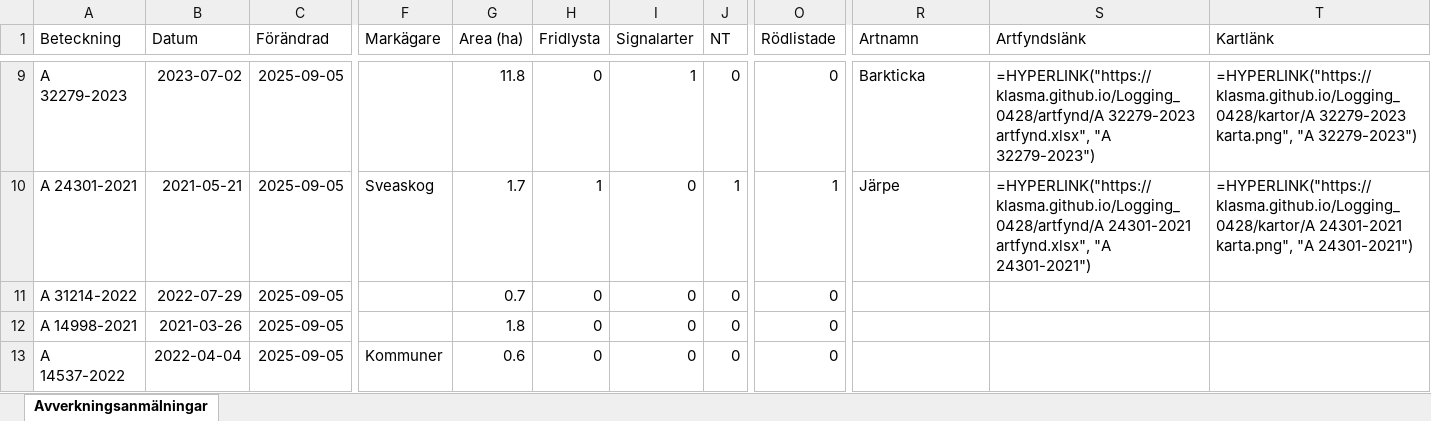
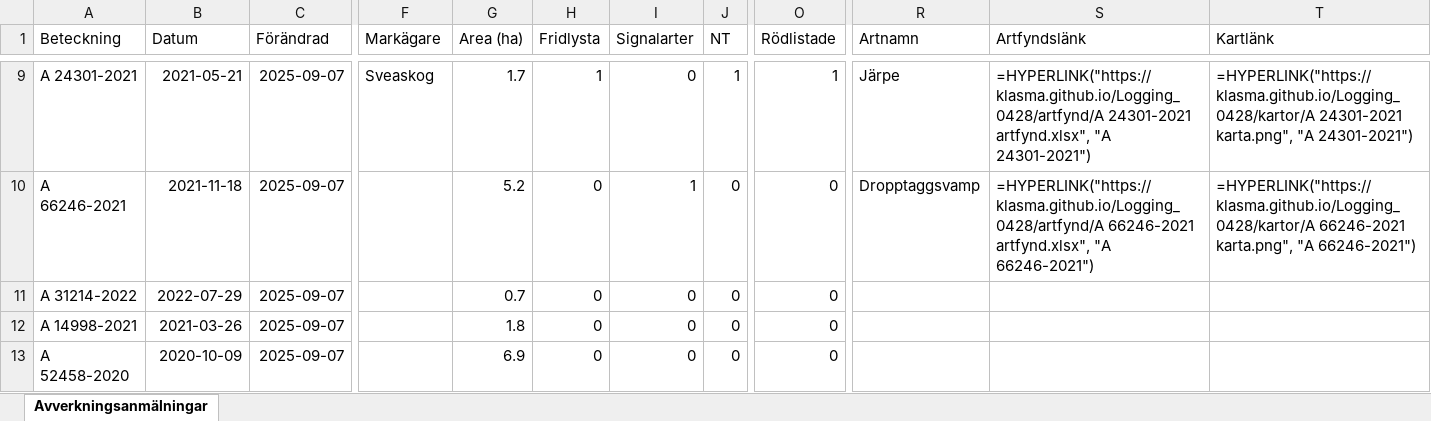
Before and after one commit to klasma/Logging_0428, an Excel workbook: Översikt VINGÅKER.xlsx, sheet Avverkningsanmälningar, drawn as a sheet; only a part is shown, gaps mark what is left out; values as stored, in another font and other column widths than the file's, no borders; formulas without a stored value are shown as written; the diff covers the shown part only; the diff names each change by its address in the sheet, - before the commit and + after, or states it on an @@ line.

```diff
--- a/Översikt VINGÅKER.xlsx (sheet Avverkningsanmälningar)
+++ b/Översikt VINGÅKER.xlsx (sheet Avverkningsanmälningar)
-A9 (Beteckning): A 32279-2023
+A9 (Beteckning): A 24301-2021
-B9 (Datum): 2023-07-02
+B9 (Datum): 2021-05-21
-C9:C13 (Förändrad): 2025-09-05
+C9:C13 (Förändrad): 2025-09-07
-F9 (Markägare): (empty)
+F9 (Markägare): Sveaskog
-G9 (Area (ha)): 11.8
+G9 (Area (ha)): 1.7
-H9 (Fridlysta): 0
+H9 (Fridlysta): 1
-I9 (Signalarter): 1
+I9 (Signalarter): 0
-J9 (NT): 0
+J9 (NT): 1
-O9 (Rödlistade): 0
+O9 (Rödlistade): 1
-R9 (Artnamn): Barkticka
+R9 (Artnamn): Järpe
-S9 (Artfyndslänk): =HYPERLINK("https://klasma.github.io/Logging_0428/artfynd/A 32279-2023 artfynd.xlsx", "A 32279-2023")
+S9 (Artfyndslänk): =HYPERLINK("https://klasma.github.io/Logging_0428/artfynd/A 24301-2021 artfynd.xlsx", "A 24301-2021")
-T9 (Kartlänk): =HYPERLINK("https://klasma.github.io/Logging_0428/kartor/A 32279-2023 karta.png", "A 32279-2023")
+T9 (Kartlänk): =HYPERLINK("https://klasma.github.io/Logging_0428/kartor/A 24301-2021 karta.png", "A 24301-2021")
-A10 (Beteckning): A 24301-2021
+A10 (Beteckning): A 66246-2021
-B10 (Datum): 2021-05-21
+B10 (Datum): 2021-11-18
-F10 (Markägare): Sveaskog
+F10 (Markägare): (empty)
-G10 (Area (ha)): 1.7
+G10 (Area (ha)): 5.2
-H10 (Fridlysta): 1
+H10 (Fridlysta): 0
-I10 (Signalarter): 0
+I10 (Signalarter): 1
-J10 (NT): 1
+J10 (NT): 0
-O10 (Rödlistade): 1
+O10 (Rödlistade): 0
-R10 (Artnamn): Järpe
+R10 (Artnamn): Dropptaggsvamp
-S10 (Artfyndslänk): =HYPERLINK("https://klasma.github.io/Logging_0428/artfynd/A 24301-2021 artfynd.xlsx", "A 24301-2021")
+S10 (Artfyndslänk): =HYPERLINK("https://klasma.github.io/Logging_0428/artfynd/A 66246-2021 artfynd.xlsx", "A 66246-2021")
-T10 (Kartlänk): =HYPERLINK("https://klasma.github.io/Logging_0428/kartor/A 24301-2021 karta.png", "A 24301-2021")
+T10 (Kartlänk): =HYPERLINK("https://klasma.github.io/Logging_0428/kartor/A 66246-2021 karta.png", "A 66246-2021")
-A13 (Beteckning): A 14537-2022
+A13 (Beteckning): A 52458-2020
-B13 (Datum): 2022-04-04
+B13 (Datum): 2020-10-09
-F13 (Markägare): Kommuner
+F13 (Markägare): (empty)
-G13 (Area (ha)): 0.6
+G13 (Area (ha)): 6.9
```
Also changed, not shown: 986 edited cells elsewhere in this sheet, artfynd/A 13073-2023 artfynd.xlsx, artfynd/A 24223-2021 artfynd.xlsx, 47 other files.
